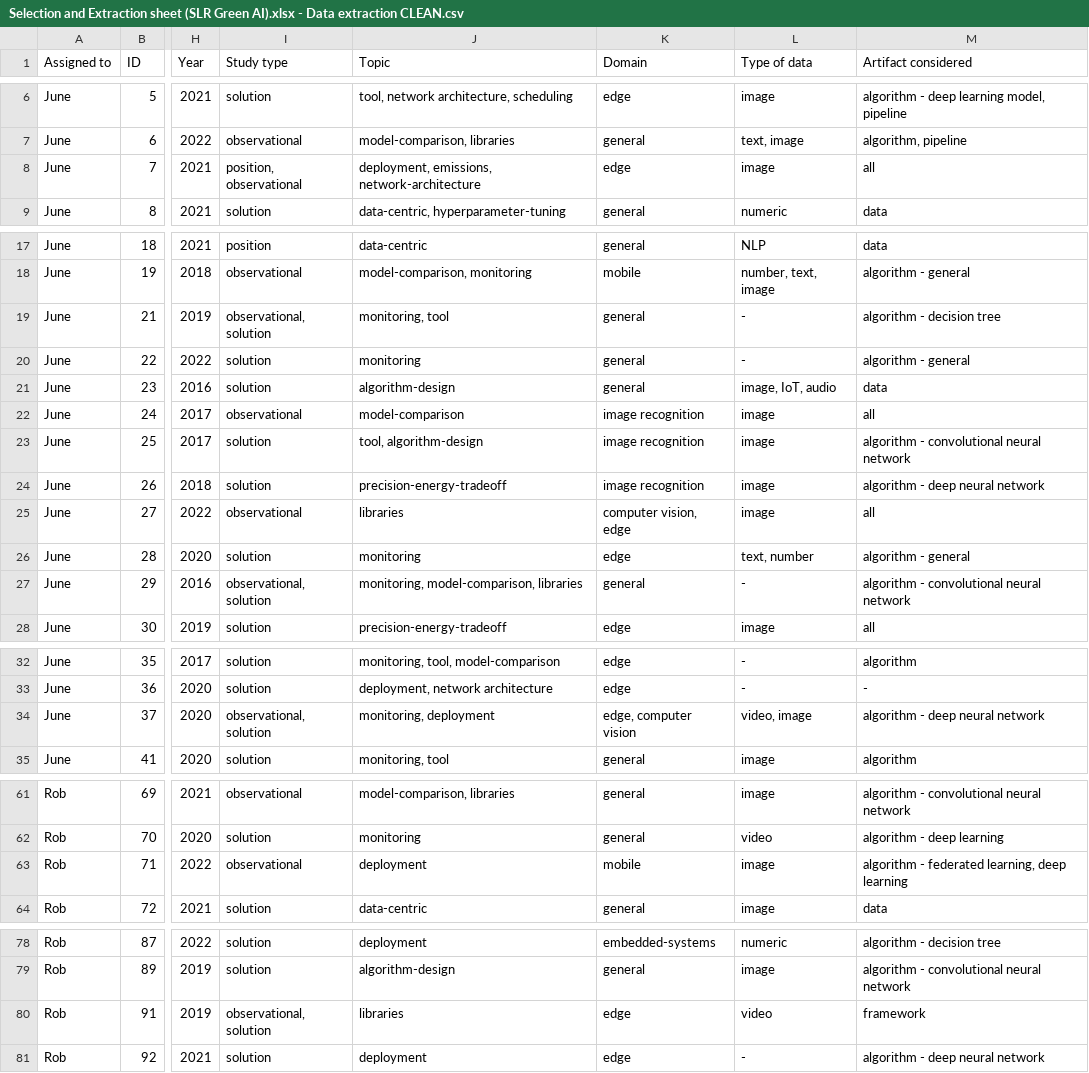
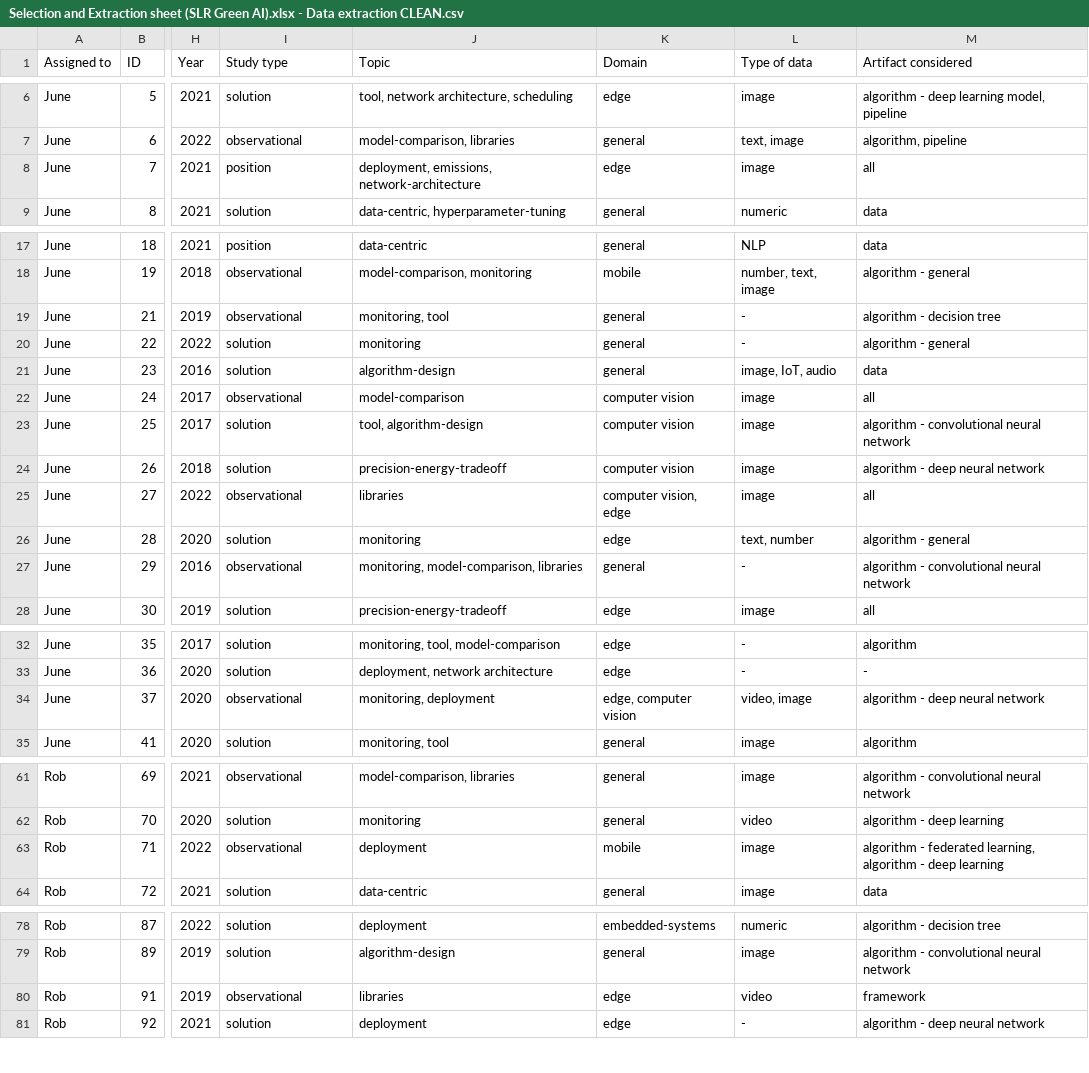
Before and after one commit to luiscruz/slr-green-ai, a CSV file: data/Selection and Extraction sheet (SLR Green AI).xlsx - Data extraction CLEAN.csv, drawn as a sheet; only a part is shown, gaps mark what is left out; the diff names each change by its address in the sheet, - before the commit and + after, or states it on an @@ line.

```diff
--- a/data/Selection and Extraction sheet (SLR Green AI).xlsx - Data extraction CLEAN.csv
+++ b/data/Selection and Extraction sheet (SLR Green AI).xlsx - Data extraction CLEAN.csv
-I8 (Study type): position, observational
+I8 (Study type): position
-I19 (Study type): observational, solution
+I19 (Study type): observational
-K22:K24 (Domain): image recognition
+K22:K24 (Domain): computer vision
-I27 (Study type): observational, solution
+I27 (Study type): observational
-I34 (Study type): observational, solution
+I34 (Study type): observational
-M63 (Artifact considered): …federated learning, deep learning
+M63 (Artifact considered): …federated learning, algorithm - deep learning
-I80 (Study type): observational, solution
+I80 (Study type): observational
```
Also changed, not shown: 1 other file.
